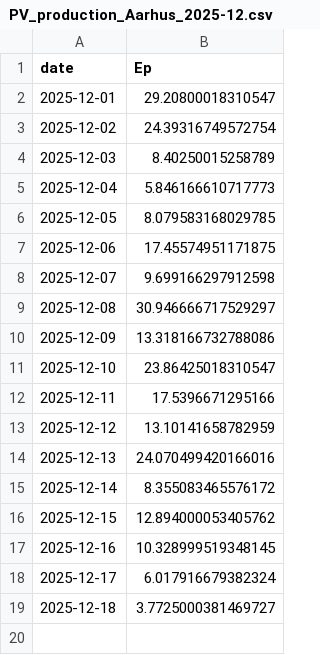
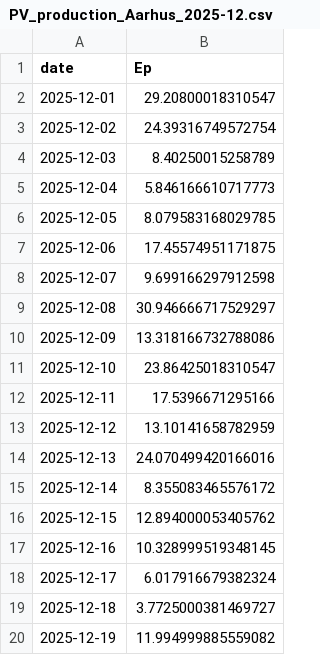
Before and after one commit to ebbekyhl/UEF-PV-Production, a CSV file: data/PV_production_Aarhus_2025-12.csv, drawn as a sheet.

```diff
--- a/data/PV_production_Aarhus_2025-12.csv
+++ b/data/PV_production_Aarhus_2025-12.csv
@@ -19 +19,2 @@ date;Ep
 2025-12-18;3.7725000381469727
+2025-12-19;11.994999885559082
```
Also changed, not shown: 5 other files.
